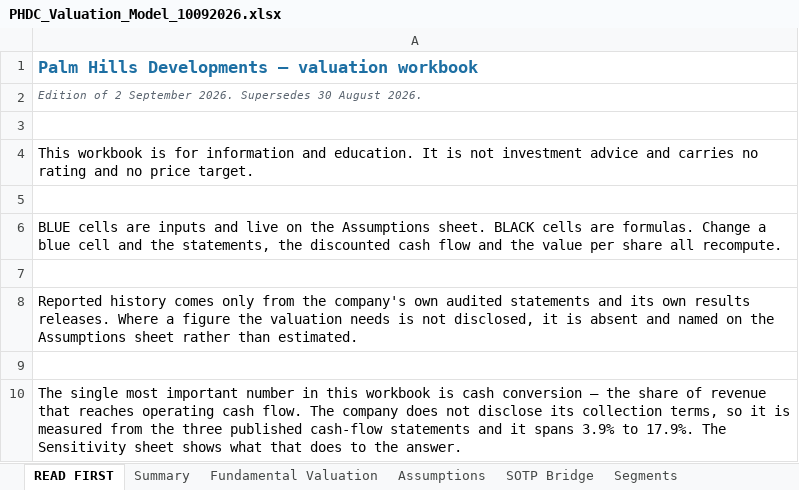
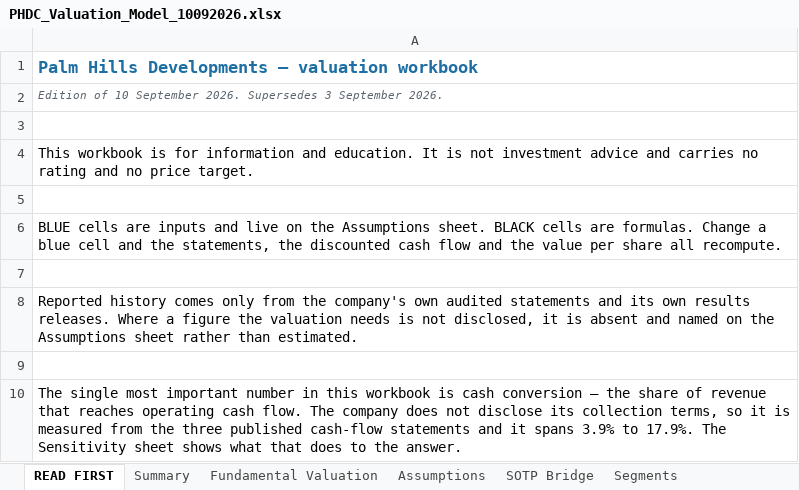
Before and after one commit to sherifomarsaleh/testahil, an Excel workbook: engine/publish_queue/PHDC/PHDC_Valuation_Model_10092026.xlsx, sheet READ FIRST, drawn as a sheet; values as stored, in another font and other column widths than the file's, no borders; the diff names each change by its address in the sheet, - before the commit and + after, or states it on an @@ line.

```diff
--- a/engine/publish_queue/PHDC/PHDC_Valuation_Model_10092026.xlsx (sheet READ FIRST)
+++ b/engine/publish_queue/PHDC/PHDC_Valuation_Model_10092026.xlsx (sheet READ FIRST)
-A2: Edition of 2 September 2026. Supersedes 30 August 2026.
+A2: Edition of 10 September 2026. Supersedes 3 September 2026.
```
Also changed, not shown: sheet DCF, sheet Assumptions, sheet Fundamental Valuation, sheet SOTP Bridge, engine/publish_queue/AMOC/AMOC_Valuation_Model_10092026_public.xlsx, engine/publish_queue/ARCC/ARCC_Valuation_Model_10092026_public.xlsx, 18 other files.
